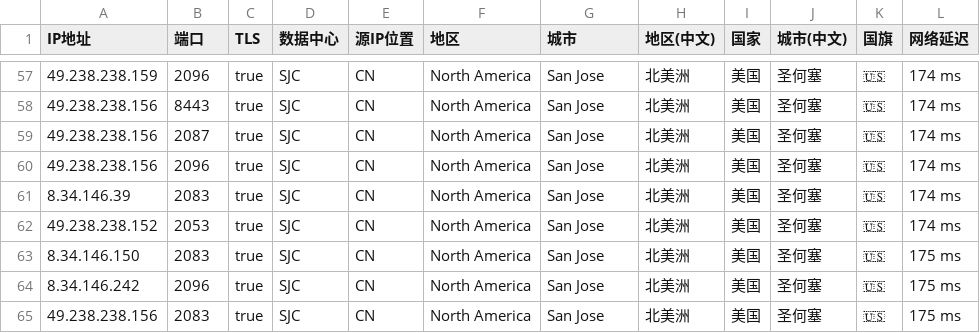
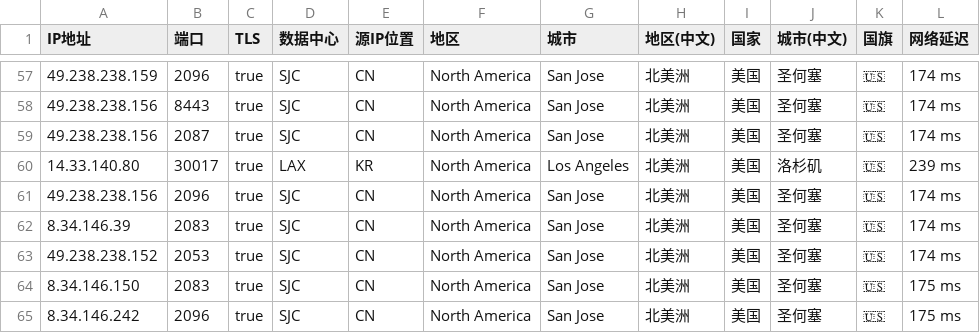
Before and after one commit to MR-DAzhi/WorkerVless2sub, a CSV file: IataHK.csv, drawn as a sheet; only a part is shown, gaps mark what is left out; the shorter side is filled out with more unchanged rows.

Commit message:
Update IataHK.csv

```diff
--- a/IataHK.csv
+++ b/IataHK.csv
@@ -59,2 +59,3 @@ IP地址,端口,TLS,数据中心,源IP位置,地区,城市,地区(中文),国家
 49.238.238.156,2087,true,SJC,CN,North America,San Jose,北美洲,美国,圣何塞,🇺🇸,174 ms
+14.33.140.80,30017,true,LAX,KR,North America,Los Angeles,北美洲,美国,洛杉矶,🇺🇸,239 ms
 49.238.238.156,2096,true,SJC,CN,North America,San Jose,北美洲,美国,圣何塞,🇺🇸,174 ms
```
